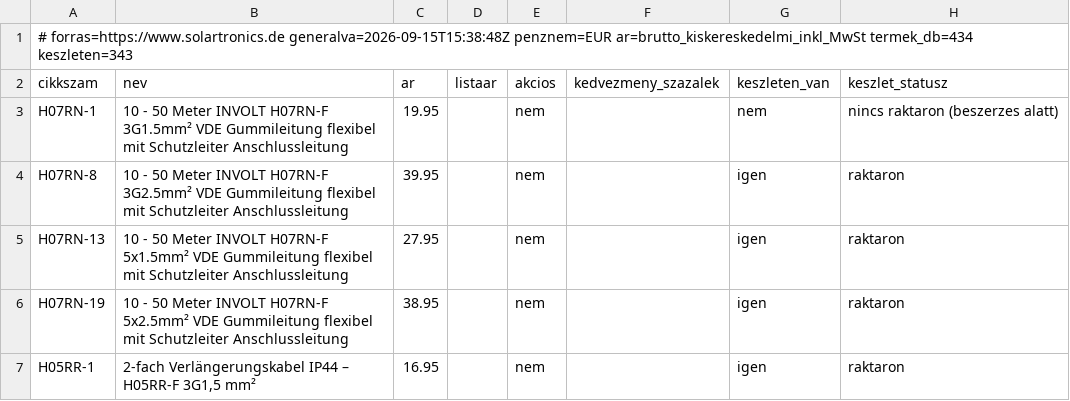
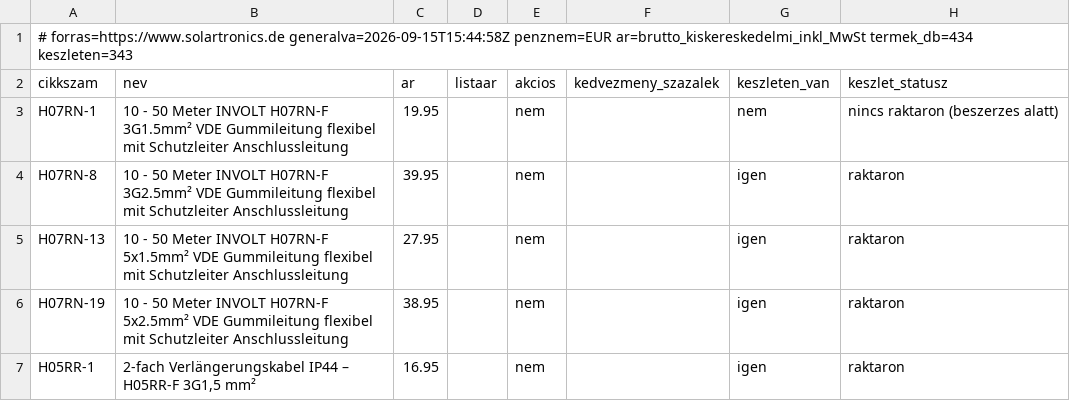
Before and after one commit to szabviktor-aligvarom/solartronics-feed, a CSV file: feed.csv, drawn as a sheet; only a part is shown; the diff names each change by its address in the sheet, - before the commit and + after, or states it on an @@ line.

```diff
--- a/feed.csv
+++ b/feed.csv
-A1 (cikkszam): # forras=https://www.solartronics.de generalva=2026-09-15T15:38:48Z penznem=EUR ar=brutto_kiskereskedelmi_inkl_MwSt…
+A1 (cikkszam): # forras=https://www.solartronics.de generalva=2026-09-15T15:44:58Z penznem=EUR ar=brutto_kiskereskedelmi_inkl_MwSt…
```
Also changed, not shown: 2 other files.
